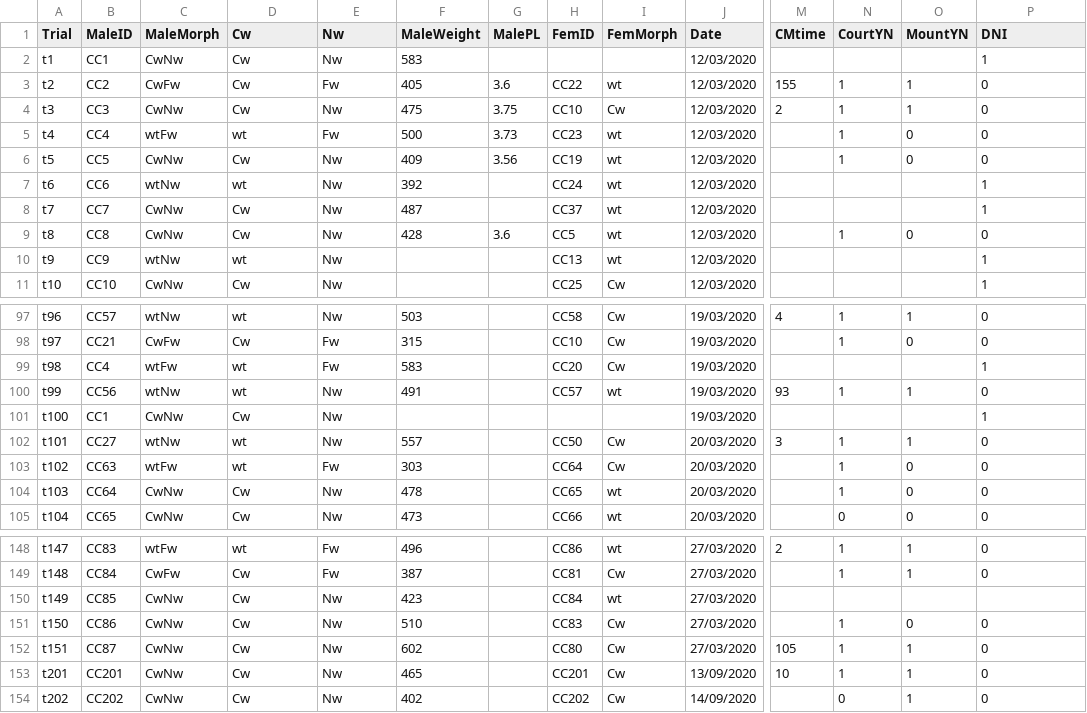
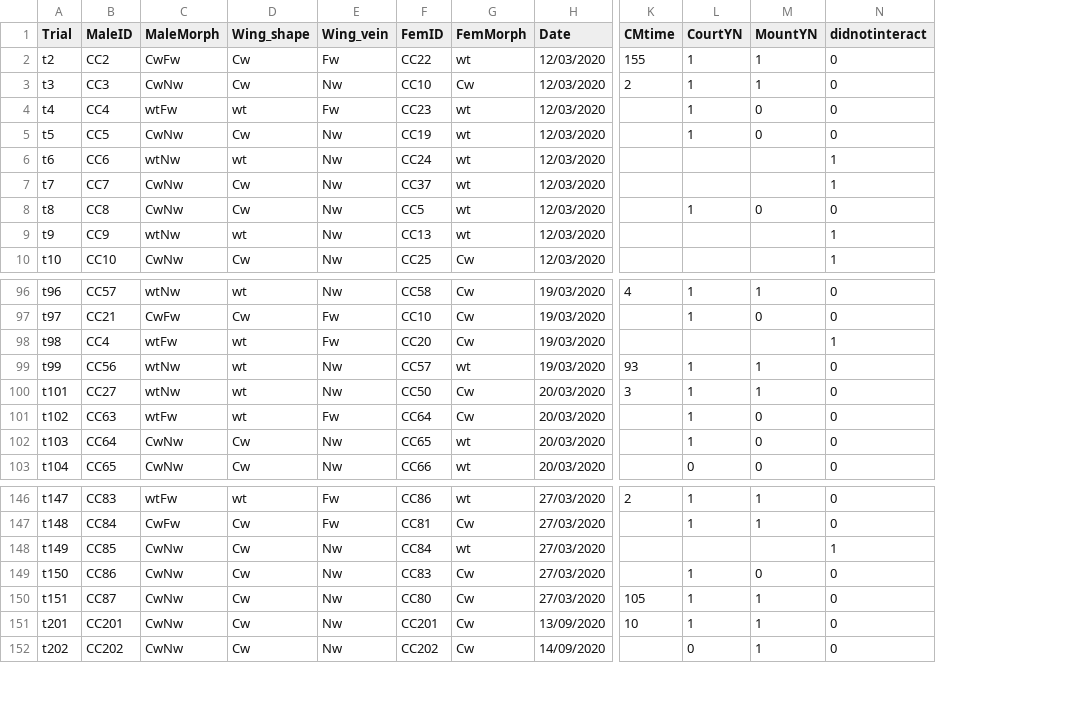
Before and after one commit to jackgrayner/Competing_adaptations, a CSV file: mate_pref/mate_pref_trials.csv, drawn as a sheet; only a part is shown, gaps mark what is left out; removed rows and columns are numbered as before the commit, all else as after; rows hold the shown columns only; the diff names each change by its address in the sheet, - before the commit and + after, or states it on an @@ line.

Commit message:
Update mate_pref_trials.csv

```diff
--- a/mate_pref/mate_pref_trials.csv
+++ b/mate_pref/mate_pref_trials.csv
-column F (MaleWeight), rows 3-9: 405 | 475 | 500 | 409 | 392 | 487 | 428; rows 97-100: 503 | 315 | 583 | 491; rows 102-105: 557 | 303 | 478 | 473; rows 148-154: 496 | 387 | 423 | 510 | 602 | 465 | 402
-column G (MalePL), rows 3-9: 3.6 | 3.75 | 3.73 | 3.56 |  |  | 3.6
-D1: Cw
+D1: Wing_shape
-E1: Nw
+E1: Wing_vein
-N1: DNI
+N1: didnotinteract
-row 2: t1 | CC1 | CwNw | Cw | Nw | 583 |  |  |  | 12/03/2020 |  |  |  | 1
-row 101: t100 | CC1 | CwNw | Cw | Nw |  |  |  |  | 19/03/2020 |  |  |  | 1
-N148 (didnotinteract): (empty)
+N148 (didnotinteract): 1
```
